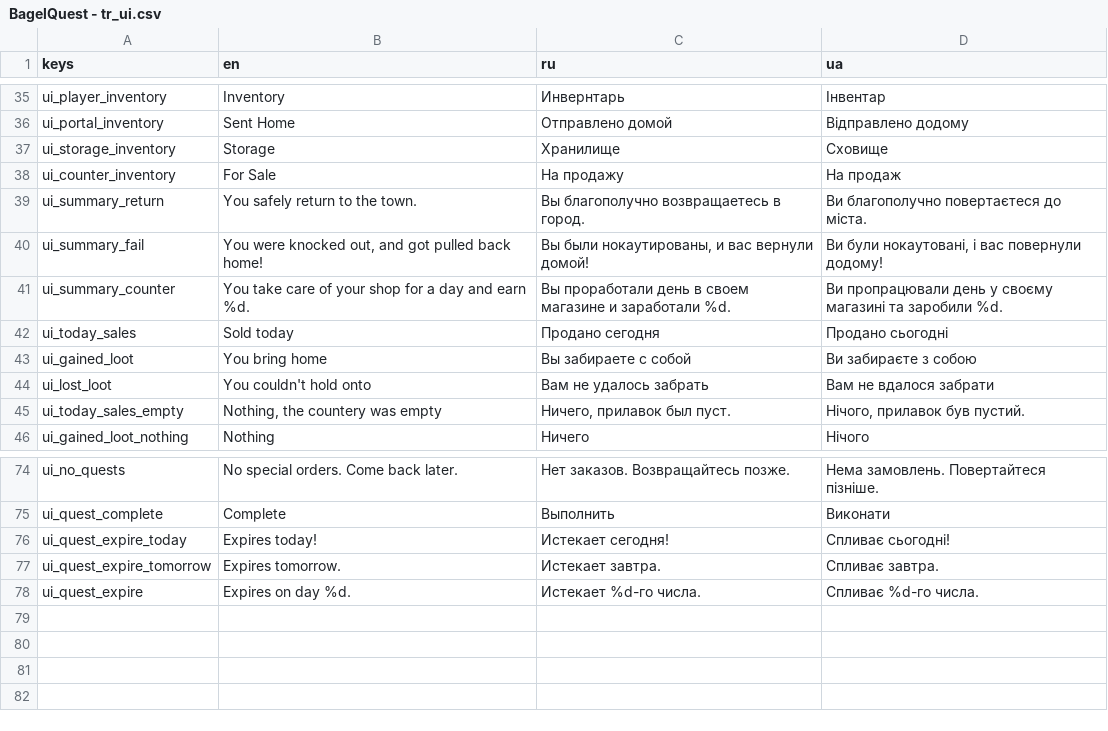
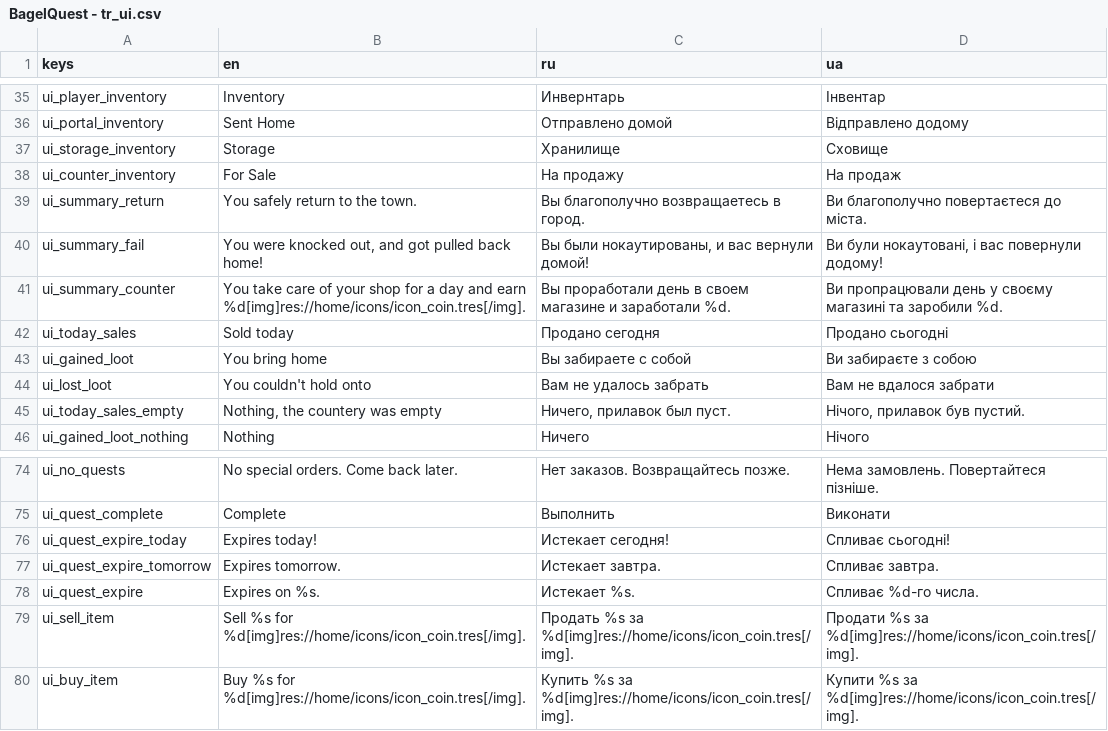
Before and after one commit to dmitriy-shmilo/GBIC23, a CSV file: assets/text/BagelQuest - tr_ui.csv, drawn as a sheet; only a part is shown, gaps mark what is left out.

Commit message:
Item selling menu.

```diff
--- a/assets/text/BagelQuest - tr_ui.csv
+++ b/assets/text/BagelQuest - tr_ui.csv
@@ -40,3 +40,3 @@ ui_summary_return,You safely return to the town.,Вы благополучно
 ui_summary_fail,"You were knocked out, and got pulled back home!","Вы были нокаутированы, и вас вернули домой!","Ви були нокаутовані, і вас повернули додому!"
-ui_summary_counter,You take care of your shop for a day and earn %d.,Вы проработали день в своем магазине и заработали %d.,Ви пропрацювали день у своєму магазині та заробили %d.
+ui_summary_counter,You take care of your shop for a day and earn %d[img]res://home/icons/icon_coin.tres[/img].,Вы проработали день в своем магазине и заработали %d.,Ви пропрацювали день у своєму магазині та заробили %d.
 ui_today_sales,Sold today,Продано сегодня,Продано сьогодні
@@ -77,2 +77,4 @@ ui_quest_expire_today,Expires today!,Истекает сегодня!,Сплив
 ui_quest_expire_tomorrow,Expires tomorrow.,Истекает завтра.,Спливає завтра.
-ui_quest_expire,Expires on day %d.,Истекает %d-го числа.,Спливає %d-го числа.
+ui_quest_expire,Expires on %s.,Истекает %s.,Спливає %d-го числа.
+ui_sell_item,Sell %s for %d[img]res://home/icons/icon_coin.tres[/img].,Продать %s за %d[img]res://home/icons/icon_coin.tres[/img].,Продати %s за %d[img]res://home/icons/icon_coin.tres[/img].
+ui_buy_item,Buy %s for %d[img]res://home/icons/icon_coin.tres[/img].,Купить %s за %d[img]res://home/icons/icon_coin.tres[/img].,Купити %s за %d[img]res://home/icons/icon_coin.tres[/img].
```
Also changed, not shown: 8 other files.
